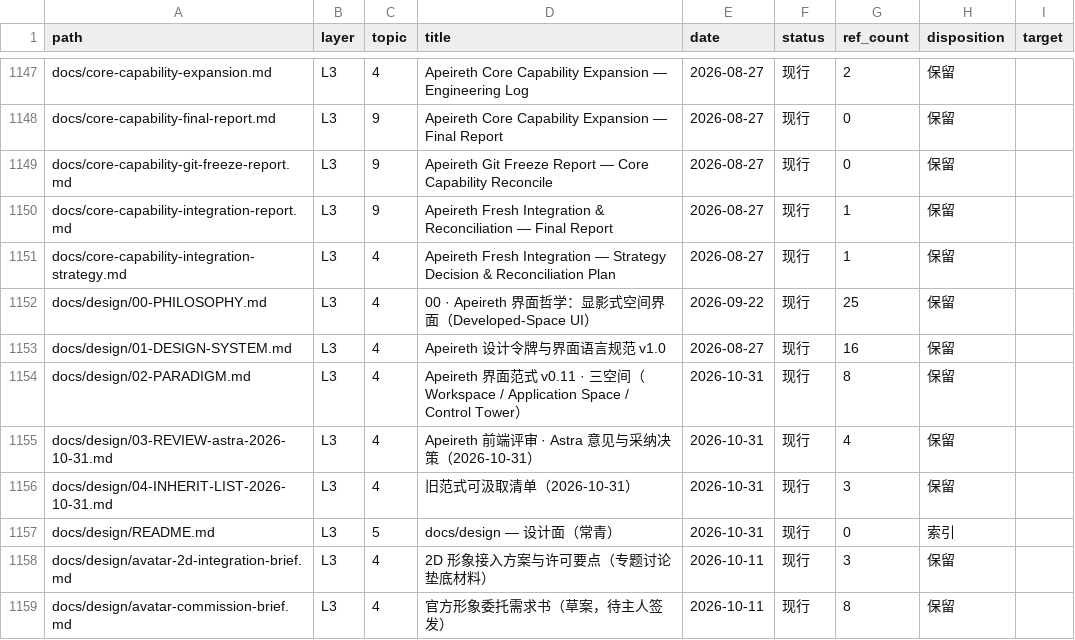
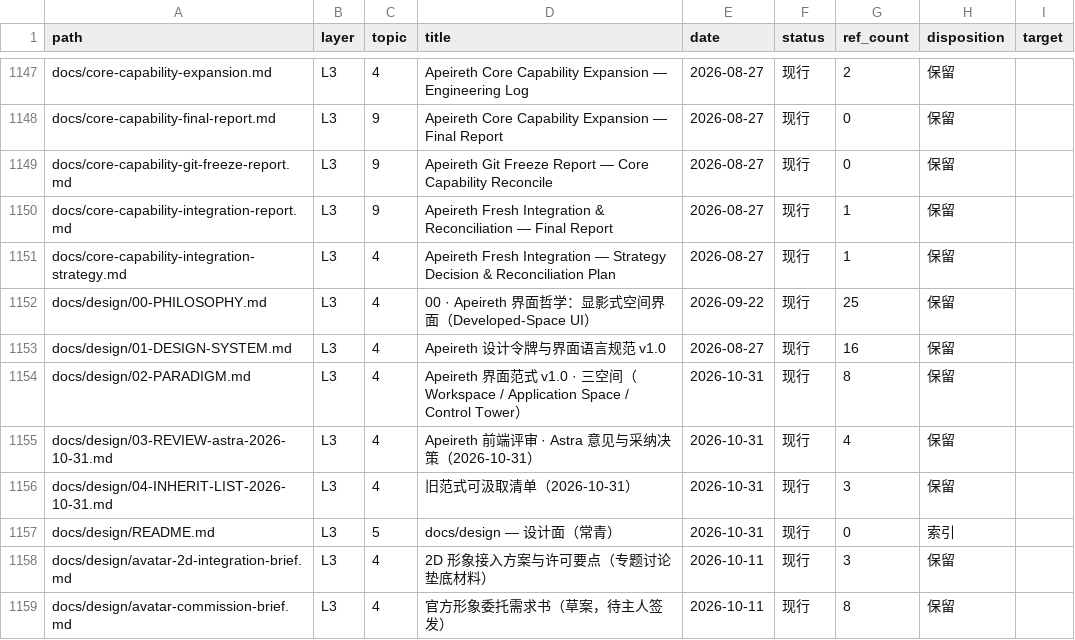
Before and after one commit to Apeireth/Apeireth, a CSV file: docs/INDEX.csv, drawn as a sheet; only a part is shown, gaps mark what is left out.

Commit message:
docs(design): 范式 v1.0 签署冻结（owner 2026-10-31）
owner 2026-10-31 指示"草案签字"。
- 02-PARADIGM.md v0.11 → **v1.0**：Status 改为 🟢 已签署（owner 2026-10-31；内容冻结于 v0.11）；
  纪律改为"作为设计与验收依据"；§0 与变更记录加签署行；
- 交接入口中"设计范式 v0.11"引用 → "v1.0（已签署）"；
- design README 范式行更新为 v1.0（已签署冻结）；
- 作战计划 §2.4 / W0 表 / W0-A / W0 退出条件更新：范式 v1.0 已签；W0 剩余 = owner 选定方向
  （K3.1 T0/D2 的 direction board 与 3 屏样张）+ ADR-0018 转 Accepted；
- docs/INDEX.csv 再生成。

- 0 装诚实真账:
  - 测试: 本批纯文档，0 改动 Rust/前端/引擎源码；crates-ui 与 frontend/ 均 0 行 diff
  - clippy: 0 警告；fmt: 0 diff（本批 0 改动 src）
  - 0 触碰 LOCKED 5 项；主仓 Cargo.lock 0 行 diff
  - 文档门禁实测（2026-10-31）: docs_links 0 断链 / docs_index 0 问题 / docs_truth claims=29 fail=0 stale=0
- O-6 三阶审查:
  - 总体最优: 签署后范式成为验收依据，设计/引擎/分仓三条线才有共同的"产品真源"，避免
    "各按各的理解做"。
    拒方案 A「保持草案」——W0 无法关闭、W1 不能开；
    拒方案 B「签 v0.11 但保留草案标记」——状态自相矛盾。
  - 系统最优: 只改范式状态/版本与引用它的四份文档；不动 ADR（待 owner 另行批准）。
    拒「顺手批 ADR」——ADR 是架构决策，owner 尚未表态，不能代签。
  - 架构最优: 范式（产品）与 ADR（架构）分开签：范式先签，ADR 后签；前者解产品共识，
    后者解工程落点（引擎/旧线/切换）。
    拒「合并成一个签字动作」——两类决策的对象与责任不同。
- 影响面: 设计范式 v1.0、交接入口 v1.0（引用）、design README、作战计划、docs/INDEX.csv
- 诚实边界: ADR-0018 仍 Proposed（等 owner 批准）；W0 尚未关闭（缺方向选定）
- 后续 stage: owner 批 ADR-0018 → Accepted；交 K3.1 出 SOURCE-OF-TRUTH + T0

```diff
--- a/docs/INDEX.csv
+++ b/docs/INDEX.csv
@@ -1153,3 +1153,3 @@ docs/design/00-PHILOSOPHY.md,L3,4,00 · Apeireth 界面哲学：显影式空间
 docs/design/01-DESIGN-SYSTEM.md,L3,4,Apeireth 设计令牌与界面语言规范 v1.0,2026-08-27,现行,16,保留,
-docs/design/02-PARADIGM.md,L3,4,Apeireth 界面范式 v0.11 · 三空间（Workspace / Application Space / Control Tower）,2026-10-31,现行,8,保留,
+docs/design/02-PARADIGM.md,L3,4,Apeireth 界面范式 v1.0 · 三空间（Workspace / Application Space / Control Tower）,2026-10-31,现行,8,保留,
 docs/design/03-REVIEW-astra-2026-10-31.md,L3,4,Apeireth 前端评审 · Astra 意见与采纳决策（2026-10-31）,2026-10-31,现行,4,保留,
```
Also changed, not shown: 4 other files.
